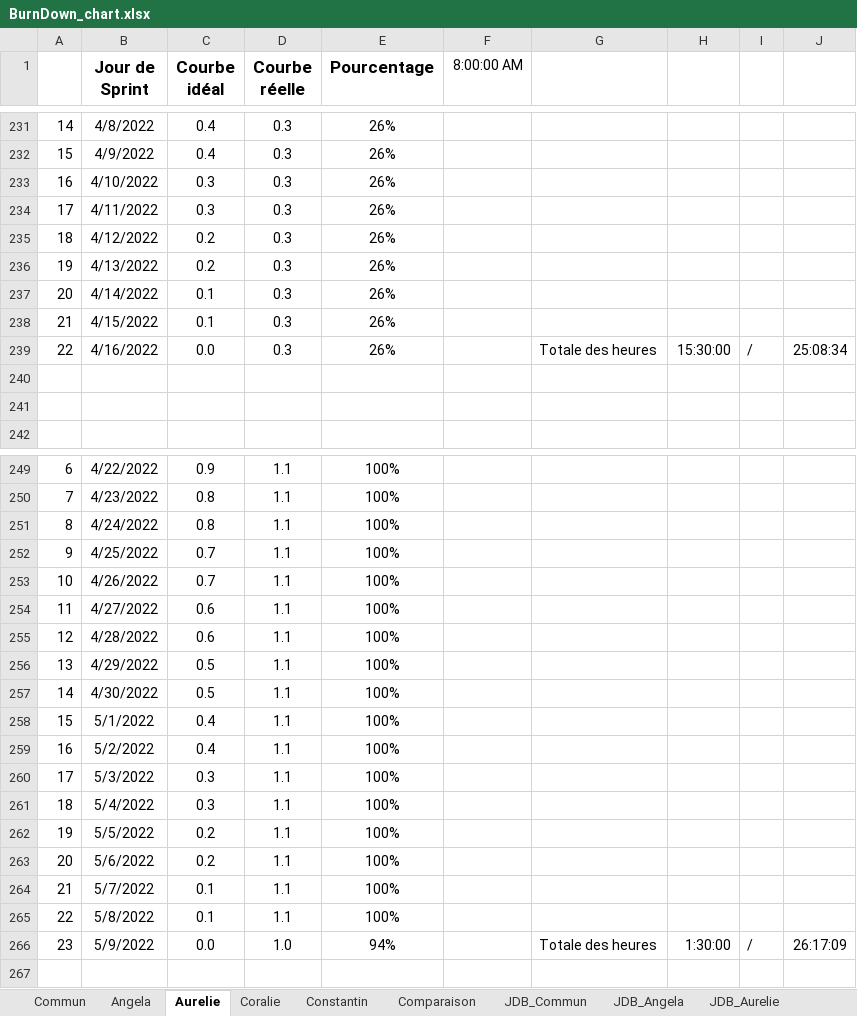
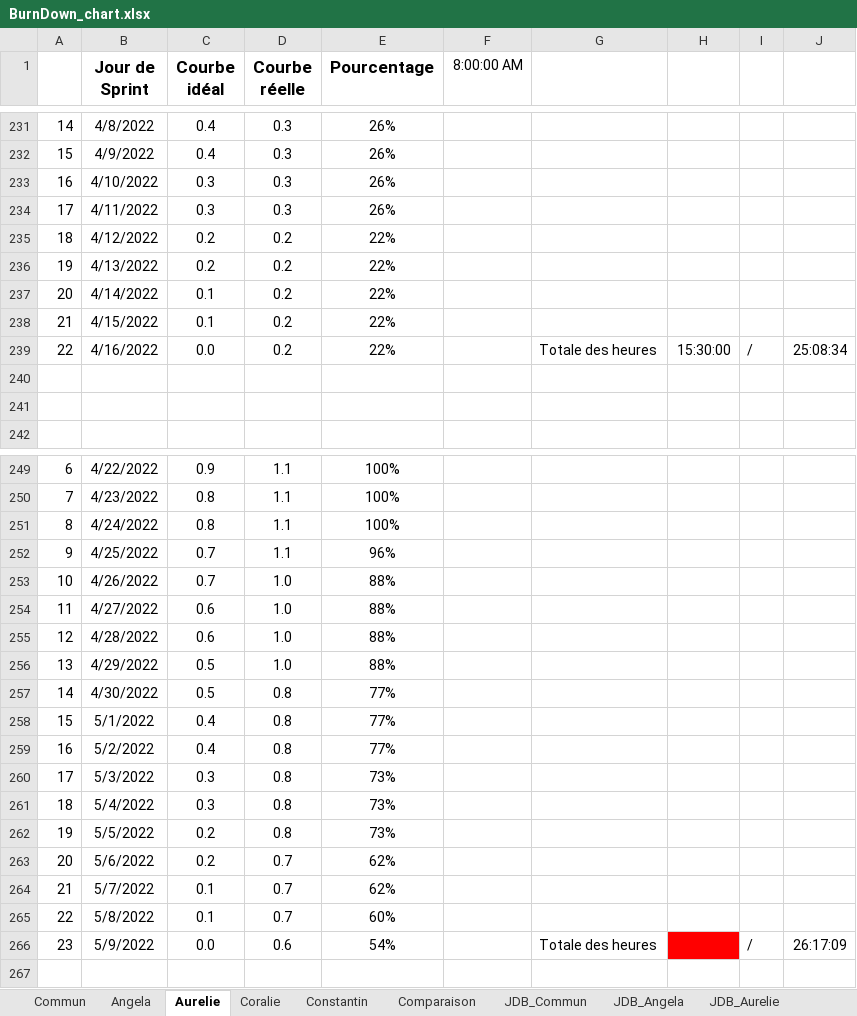
Before and after one commit to ConstantinHrrmn/WavContact, an Excel workbook: Documents/Scrum/BurnDown_chart.xlsx, sheet Aurelie, drawn as a sheet; only a part is shown, gaps mark what is left out; values as stored, in another font and other column widths than the file's, no borders; charts and pictures and conditional formats not drawn; the diff covers the shown part only; the diff names each change by its address in the sheet, - before the commit and + after, or states it on an @@ line.

```diff
--- a/Documents/Scrum/BurnDown_chart.xlsx (sheet Aurelie)
+++ b/Documents/Scrum/BurnDown_chart.xlsx (sheet Aurelie)
-D235:D239 (Courbe réelle): 0.3
+D235:D239 (Courbe réelle): 0.2
-E235:E239 (Pourcentage): 26%
+E235:E239 (Pourcentage): 22%
-E252 (Pourcentage): 100%
+E252 (Pourcentage): 96%
-D253:D256 (Courbe réelle): 1.1
+D253:D256 (Courbe réelle): 1.0
-E253:E256 (Pourcentage): 100%
+E253:E256 (Pourcentage): 88%
-D257:D262 (Courbe réelle): 1.1
+D257:D262 (Courbe réelle): 0.8
-E257:E259 (Pourcentage): 100%
+E257:E259 (Pourcentage): 77%
-E260:E262 (Pourcentage): 100%
+E260:E262 (Pourcentage): 73%
-D263:D265 (Courbe réelle): 1.1
+D263:D265 (Courbe réelle): 0.7
-E263:E264 (Pourcentage): 100%
+E263:E264 (Pourcentage): 62%
-E265 (Pourcentage): 100%
+E265 (Pourcentage): 60%
-D266 (Courbe réelle): 1.0
+D266 (Courbe réelle): 0.6
-E266 (Pourcentage): 94%
+E266 (Pourcentage): 54%
-H266: 1:30:00
+H266: (empty)
-H266 fill: none
+H266 fill: #FF0000
```
Also changed, not shown: 15 edited cells and cell formats elsewhere in this sheet, sheet Commun, sheet Angela, sheet Coralie, sheet JDB_Angela, sheet JDB_Aurelie, sheet JDB_Coralie, 3 more sheets, formulas that keep their value, charts or pictures.
